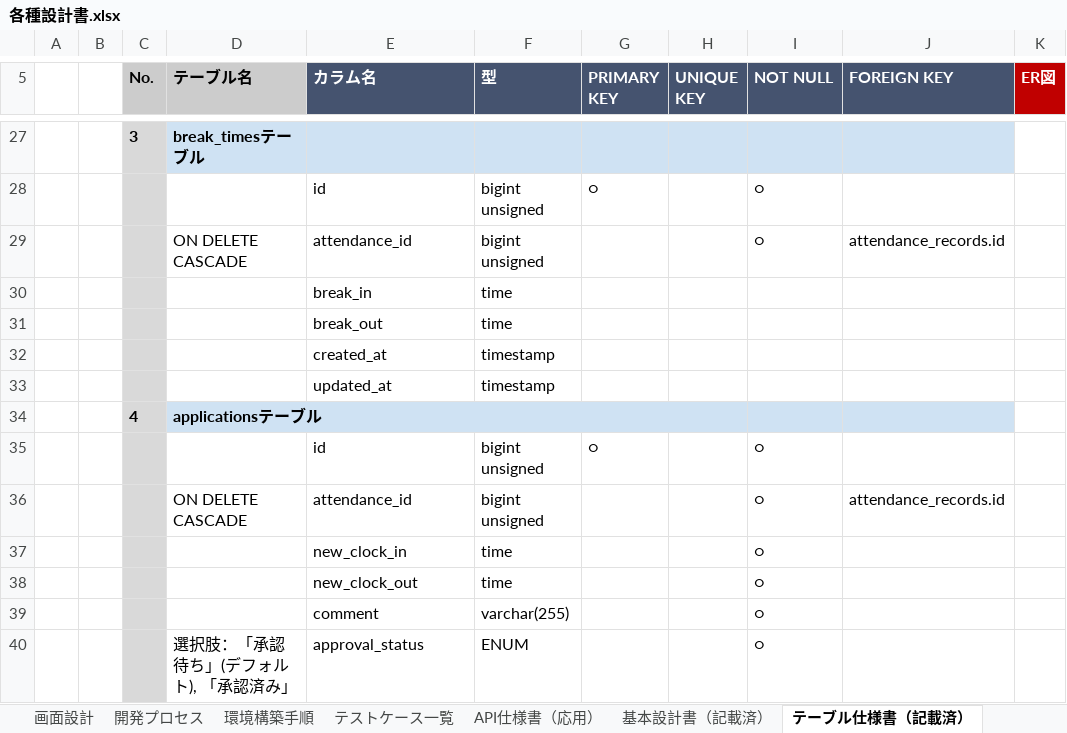
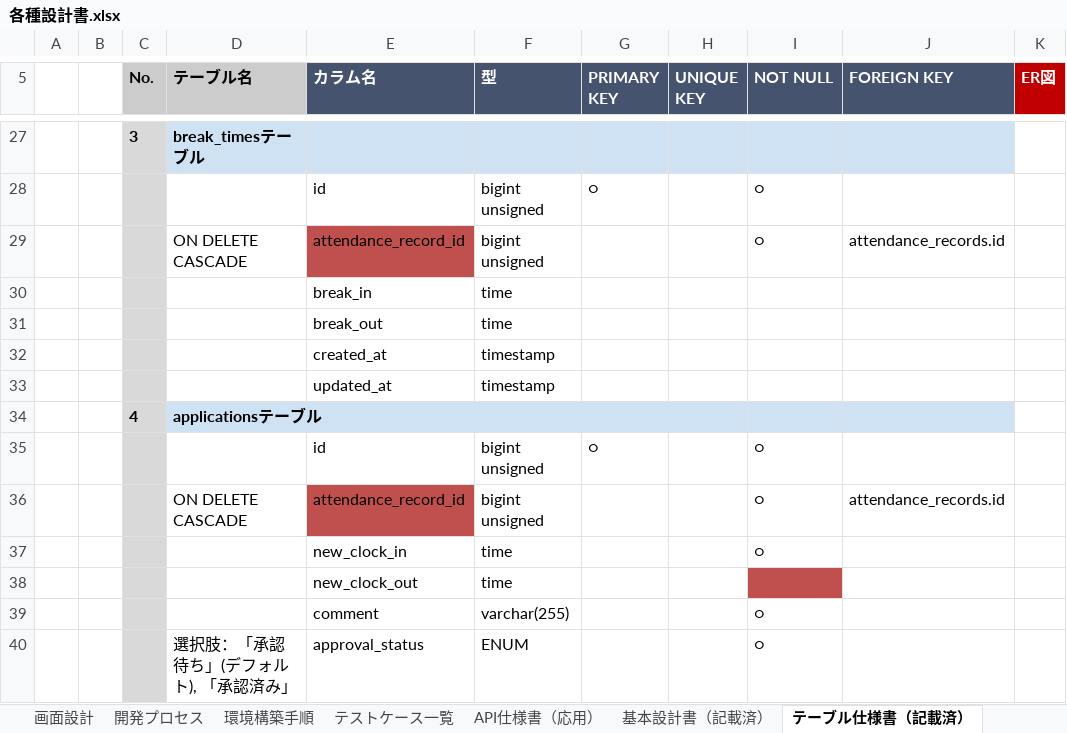
Before and after one commit to yuto-oshima18/attendance-app, an Excel workbook: docs/各種設計書.xlsx, sheet テーブル仕様書（記載済）, drawn as a sheet; only a part is shown, gaps mark what is left out; values as stored, in another font and other column widths than the file's, no borders; charts and pictures not drawn; the diff names each change by its address in the sheet, - before the commit and + after, or states it on an @@ line.

```diff
--- a/docs/各種設計書.xlsx (sheet テーブル仕様書（記載済）)
+++ b/docs/各種設計書.xlsx (sheet テーブル仕様書（記載済）)
-E29 (カラム名): attendance_id
+E29 (カラム名): attendance_record_id
-E29 fill: none
+E29 fill: #C0504D
-E36 (カラム名): attendance_id
+E36 (カラム名): attendance_record_id
-E36 fill: none
+E36 fill: #C0504D
-I38 (NOT NULL): ○
+I38 (NOT NULL): (empty)
-I38 fill: none
+I38 fill: #C0504D
```
Also changed, not shown: charts or pictures, 6 other files.
